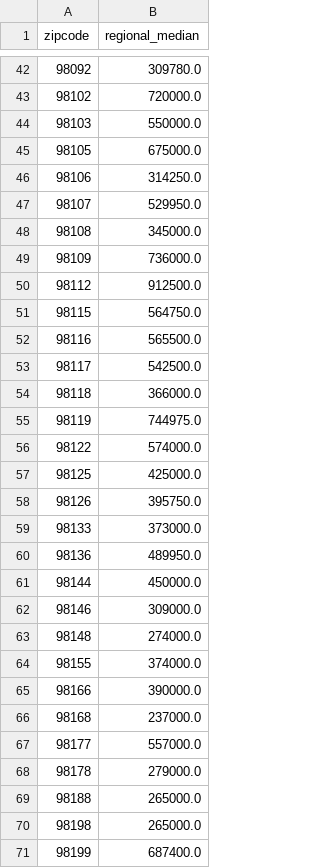
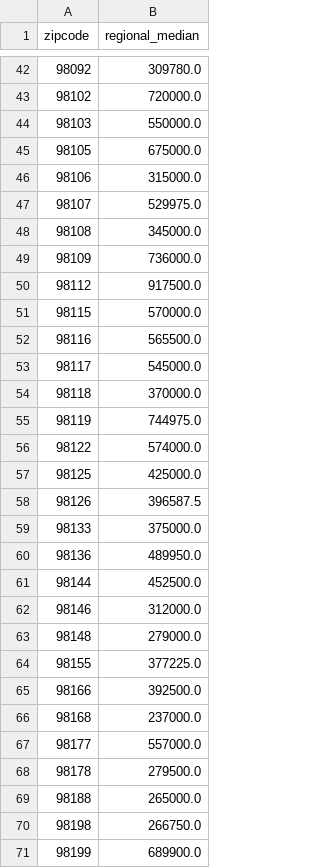
Before and after one commit to dsrodrigovieira/houserocketsales, a CSV file: data/interim/regional_median.csv, drawn as a sheet; only a part is shown, gaps mark what is left out; the diff covers the shown part only.

```diff
--- a/data/interim/regional_median.csv
+++ b/data/interim/regional_median.csv
@@ -45,11 +45,11 @@ zipcode,regional_median
 98105,675000.0
-98106,314250.0
-98107,529950.0
+98106,315000.0
+98107,529975.0
 98108,345000.0
 98109,736000.0
-98112,912500.0
-98115,564750.0
+98112,917500.0
+98115,570000.0
 98116,565500.0
-98117,542500.0
-98118,366000.0
+98117,545000.0
+98118,370000.0
 98119,744975.0
@@ -57,15 +57,15 @@ zipcode,regional_median
 98125,425000.0
-98126,395750.0
-98133,373000.0
+98126,396587.5
+98133,375000.0
 98136,489950.0
-98144,450000.0
-98146,309000.0
-98148,274000.0
-98155,374000.0
-98166,390000.0
+98144,452500.0
+98146,312000.0
+98148,279000.0
+98155,377225.0
+98166,392500.0
 98168,237000.0
 98177,557000.0
-98178,279000.0
+98178,279500.0
 98188,265000.0
-98198,265000.0
-98199,687400.0
+98198,266750.0
+98199,689900.0
```
Also changed, not shown: 11 edited cells elsewhere in this file, data/interim/season_region_median.csv, 4 other files.
